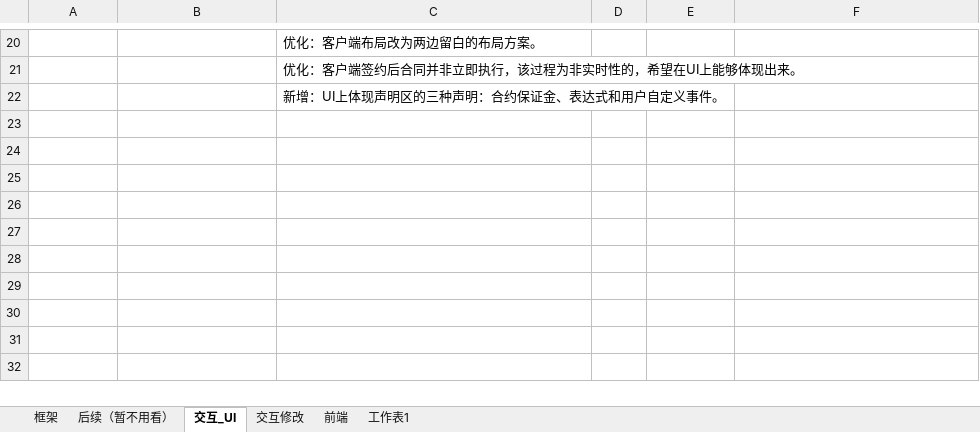
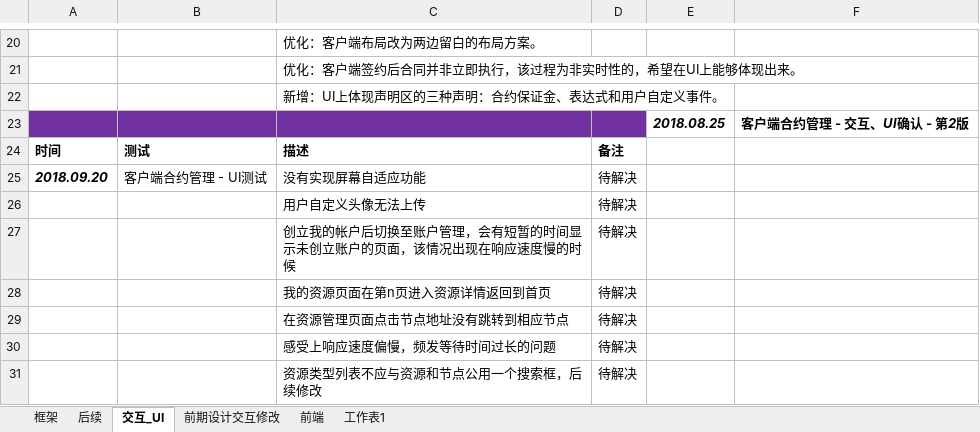
Before and after one commit to freelogfe/propaganda, an Excel workbook: freeloglog.xlsx, sheet 交互_UI, drawn as a sheet; only a part is shown, gaps mark what is left out; values as stored, in another font and other column widths than the file's, no borders; the diff names each change by its address in the sheet, - before the commit and + after, or states it on an @@ line.

Commit message:
update

```diff
--- a/freeloglog.xlsx (sheet 交互_UI)
+++ b/freeloglog.xlsx (sheet 交互_UI)
-sheet tab: 后续（暂不用看）
+sheet tab: 后续
-sheet tab: 交互修改
+sheet tab: 前期设计交互修改
+row 23:  |  |  |  | 2018.08.25 | 客户端合约管理 - 交互、UI确认 - 第2版
+row 24: 时间 | 测试 | 描述 | 备注
+row 25: 2018.09.20 | 客户端合约管理 - UI测试 | 没有实现屏幕自适应功能 | 待解决
+row 26:  |  | 用户自定义头像无法上传 | 待解决
+row 27:  |  | 创立我的帐户后切换至账户管理，会有短暂的时间显示未创立账户的页面，该情况出现在响应速度慢的时候 | 待解决
+row 28:  |  | 我的资源页面在第n页进入资源详情返回到首页 | 待解决
+row 29:  |  | 在资源管理页面点击节点地址没有跳转到相应节点 | 待解决
+row 30:  |  | 感受上响应速度偏慢，频发等待时间过长的问题 | 待解决
+row 31:  |  | 资源类型列表不应与资源和节点公用一个搜索框，后续修改 | 待解决
```
Also changed, not shown: sheet 后续.
